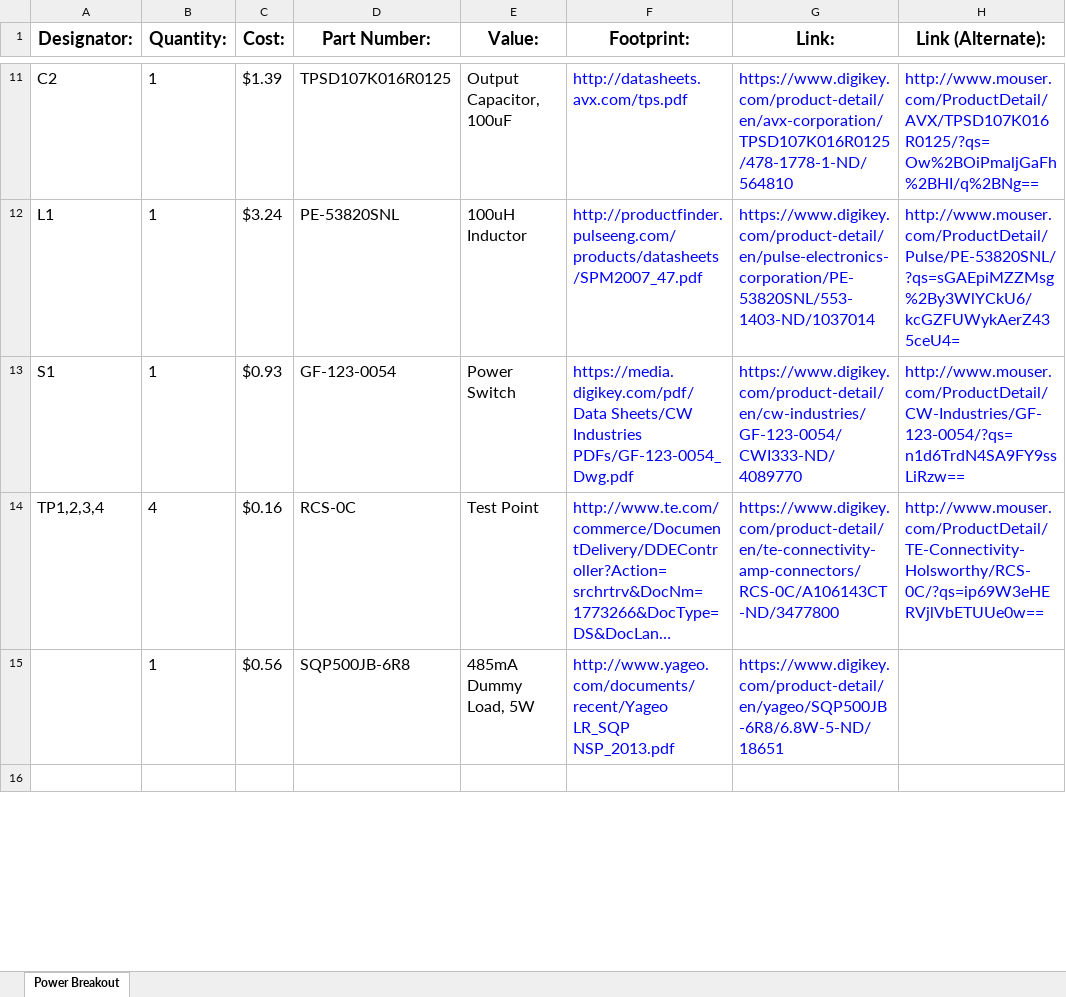
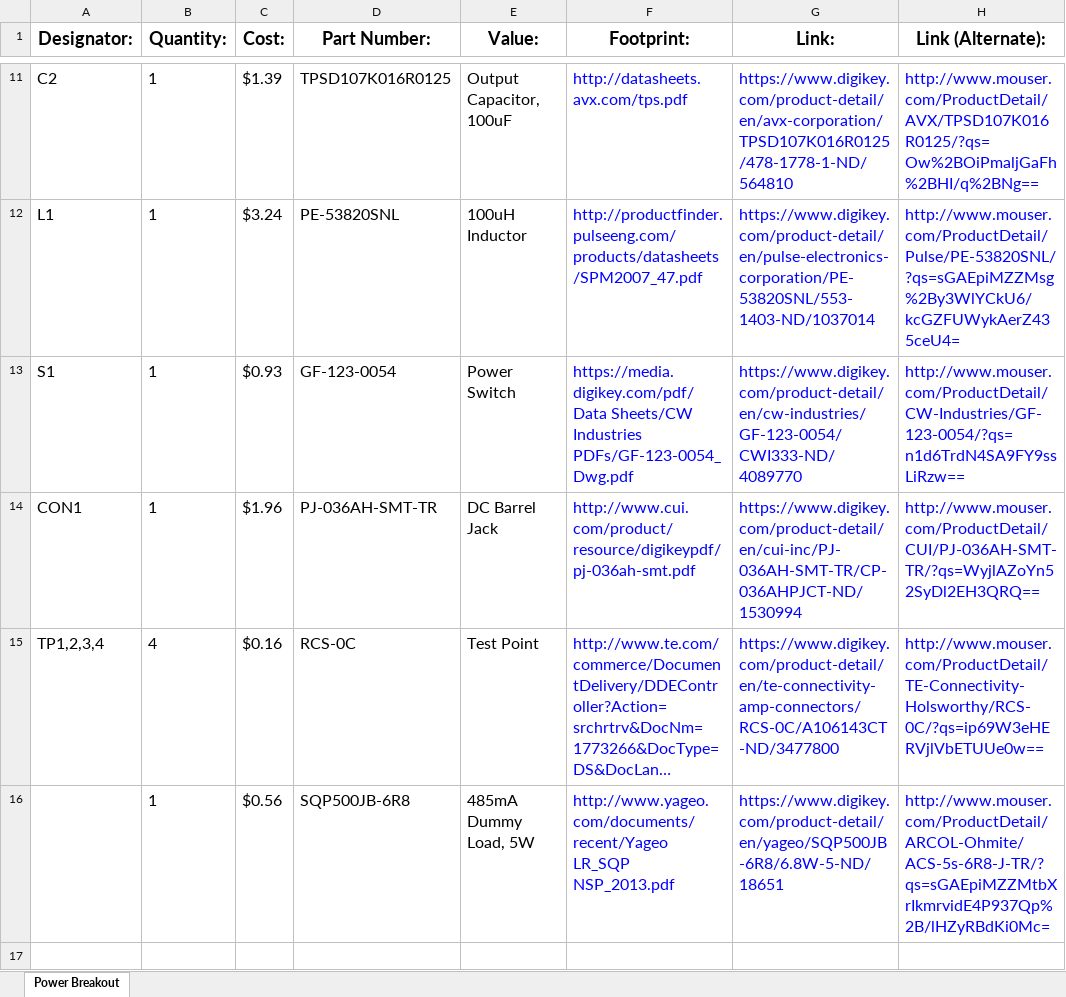
Before and after one commit to EmbeddedDesign/GotT-Translation-Circuit, an Excel workbook: Electrical/Test Boards/Power_Breakout/BOM.xlsx, sheet Power Breakout, drawn as a sheet; only a part is shown, gaps mark what is left out; long unchanged cells end in …; values as stored, in another font and other column widths than the file's, no borders; addresses are those after the commit; the diff covers the shown part only; the diff names each change by its address in the sheet, - before the commit and + after, or states it on an @@ line.

Commit message:
Test board updates

```diff
--- a/Electrical/Test Boards/Power_Breakout/BOM.xlsx (sheet Power Breakout)
+++ b/Electrical/Test Boards/Power_Breakout/BOM.xlsx (sheet Power Breakout)
+row 14: CON1 | 1 | $1.96 | PJ-036AH-SMT-TR | DC Barrel Jack | http://www.cui.com/product/resource/digikeypdf/pj-036ah-smt.pdf | https://www.digikey.com/product-detail/en/cui-inc/PJ-036AH-SMT-TR/CP-036AHPJCT-ND/1530994 | http://www.mouser.com/ProductDetail/CUI/PJ-036AH-SMT-TR/?qs=WyjlAZoYn52SyDl2EH3QRQ==
-H16 (Link (Alternate):): (empty)
+H16 (Link (Alternate):): http://www.mouser.com/ProductDetail/ARCOL-Ohmite/ACS-5s-6R8-J-TR/?qs=sGAEpiMZZMtbXrIkmrvidE4P937Qp%2B/lHZyRBdKi0Mc=
```
Also changed, not shown: 2 edited cells elsewhere in this sheet, Electrical/Test Boards/PWM_Isolator/BOM.xlsx, 13 other files.
